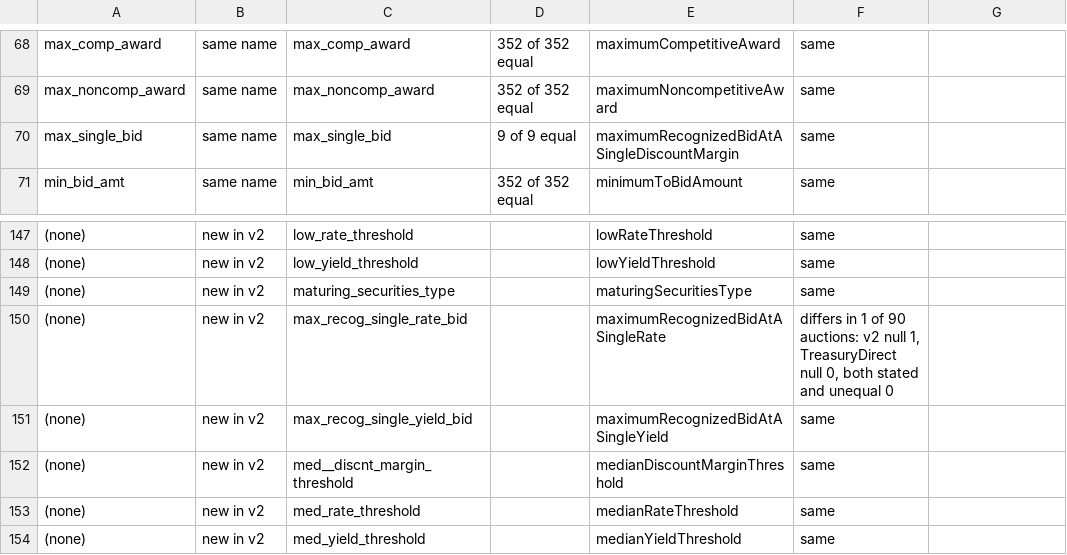
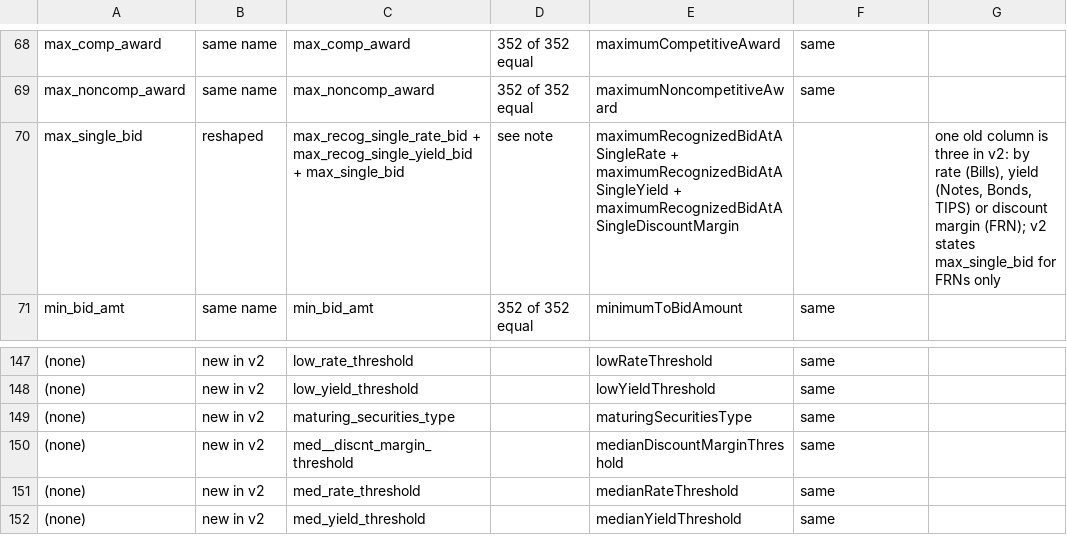
Before and after one commit to aerokam/Treasuries, a CSV file: research/auction-results-source/field-map.csv, drawn as a sheet; only a part is shown, gaps mark what is left out; removed rows and columns are numbered as before the commit, all else as after; the diff names each change by its address in the sheet, - before the commit and + after, or states it on an @@ line.

```diff
--- a/research/auction-results-source/field-map.csv
+++ b/research/auction-results-source/field-map.csv
-row 70: max_single_bid | same name | max_single_bid | 9 of 9 equal | maximumRecognizedBidAtASingleDiscountMargin | same
+row 70: max_single_bid | reshaped | max_recog_single_rate_bid + max_recog_single_yield_bid + max_single_bid | see note | maximumRecognizedBidAtASingleRate + maximumRecognizedBidAtASingleYield + maximumRecognizedBidAtASingleDiscountMargin |  | one old column is three in v2: by rate (Bills), yield (Notes, Bonds, TIPS) or discount margin (FRN); v2 states max_single_bid for FRNs only
-row 150: (none) | new in v2 | max_recog_single_rate_bid |  | maximumRecognizedBidAtASingleRate | differs in 1 of 90 auctions: v2 null 1, TreasuryDirect null 0, both stated and unequal 0
-row 151: (none) | new in v2 | max_recog_single_yield_bid |  | maximumRecognizedBidAtASingleYield | same
```
Also changed, not shown: 4 other files.
